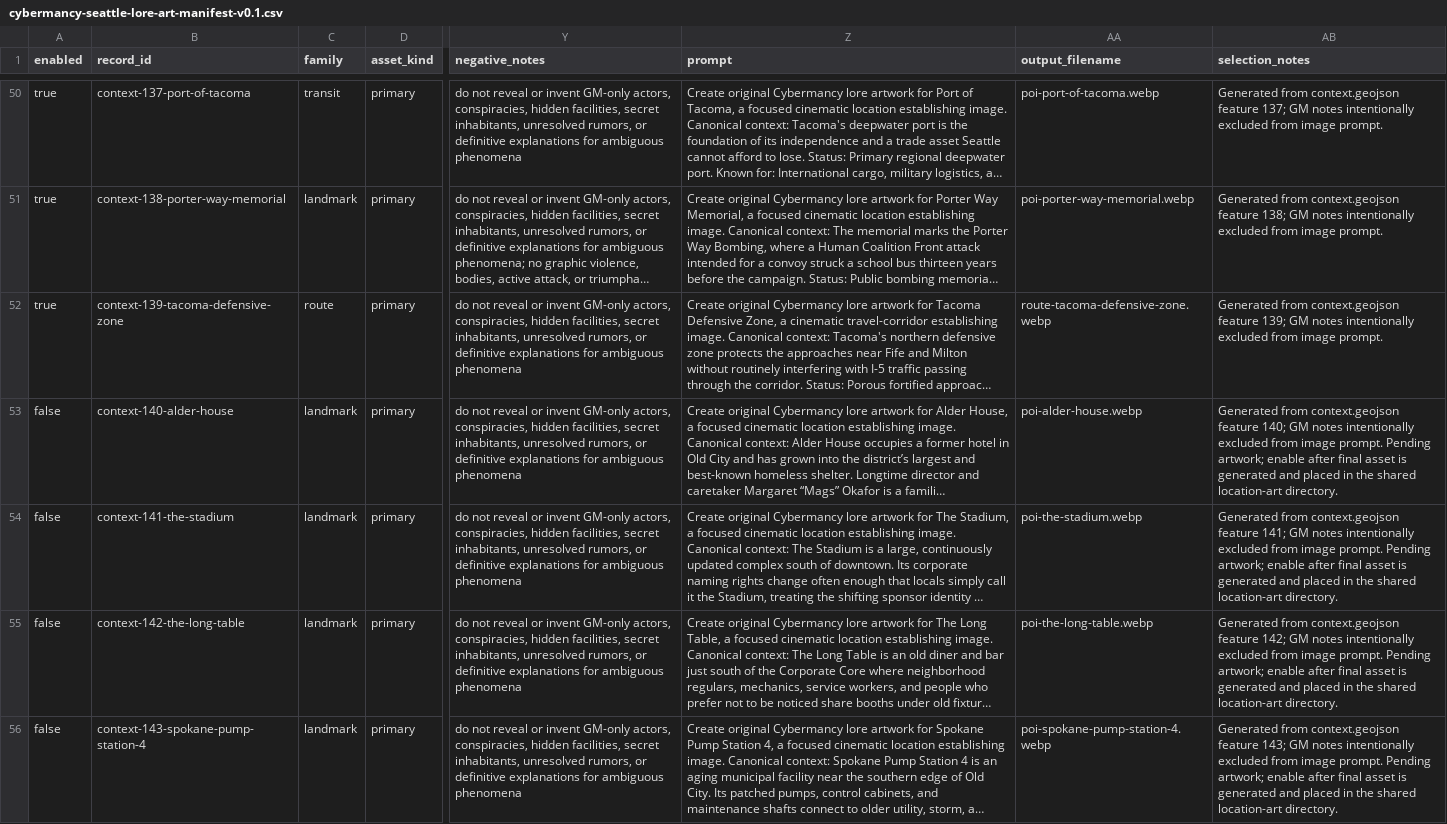
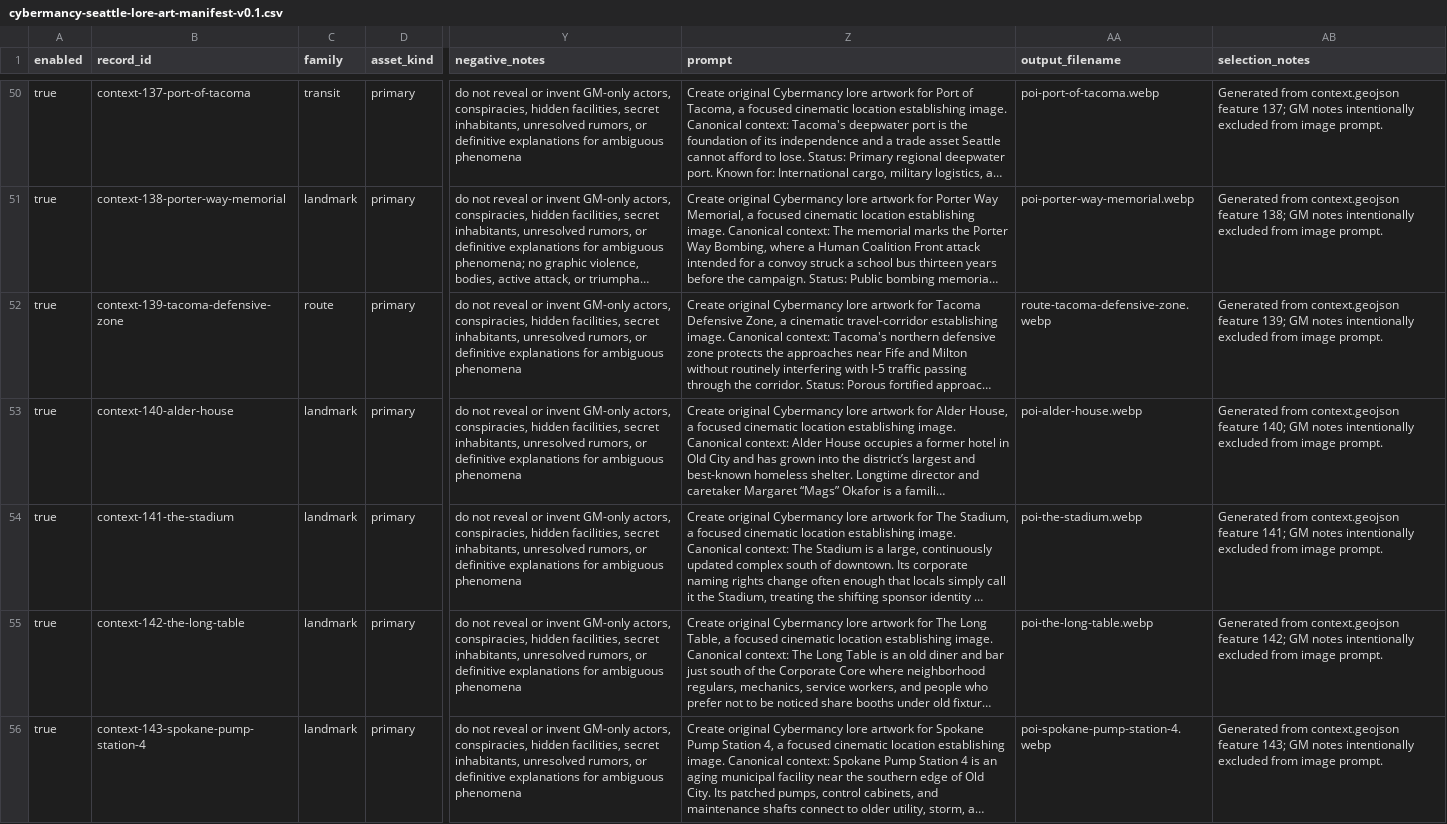
Before and after one commit to knightweaver/cybermancy, a CSV file: art-production/seattle-lore/cybermancy-seattle-lore-art-manifest-v0.1.csv, drawn as a sheet; only a part is shown, gaps mark what is left out; long unchanged cells end in …; the diff covers the shown part only; the diff names each change by its address in the sheet, - before the commit and + after, or states it on an @@ line.

Commit message:
Wire Seattle Atlas POI art and stabilize full-screen hover (#45)
* Wire new Seattle Atlas POI artwork

* Stabilize Seattle Atlas full-screen hover layout

```diff
--- a/art-production/seattle-lore/cybermancy-seattle-lore-art-manifest-v0.1.csv
+++ b/art-production/seattle-lore/cybermancy-seattle-lore-art-manifest-v0.1.csv
-A53:A56 (enabled): false
+A53:A56 (enabled): true
-AB53 (selection_notes): …image prompt. Pending artwork; enable after final asset is generated and placed in the shared location-art directory.
+AB53 (selection_notes): …image prompt.
-AB54 (selection_notes): …image prompt. Pending artwork; enable after final asset is generated and placed in the shared location-art directory.
+AB54 (selection_notes): …image prompt.
-AB55 (selection_notes): …image prompt. Pending artwork; enable after final asset is generated and placed in the shared location-art directory.
+AB55 (selection_notes): …image prompt.
-AB56 (selection_notes): …image prompt. Pending artwork; enable after final asset is generated and placed in the shared location-art directory.
+AB56 (selection_notes): …image prompt.
```
Also changed, not shown: 27 edited cells elsewhere in this file, 12 other files.
